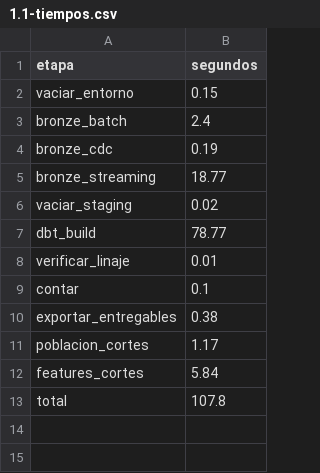
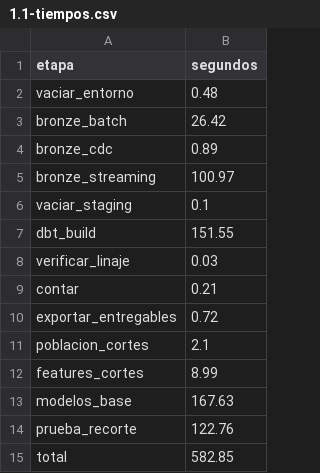
Before and after one commit to ydfarinas-ux/red-metropolitana, a CSV file: entregables/proyecto2/1.1-tiempos.csv, drawn as a sheet.

Commit message:
corrida final de la fase 1 con las cuatro partes: resultados de 1.4, recorte y bitácora

```diff
--- a/entregables/proyecto2/1.1-tiempos.csv
+++ b/entregables/proyecto2/1.1-tiempos.csv
@@ -1,13 +1,15 @@
 etapa,segundos
-vaciar_entorno,0.15
-bronze_batch,2.4
-bronze_cdc,0.19
-bronze_streaming,18.77
-vaciar_staging,0.02
-dbt_build,78.77
-verificar_linaje,0.01
-contar,0.1
-exportar_entregables,0.38
-poblacion_cortes,1.17
-features_cortes,5.84
-total,107.8
+vaciar_entorno,0.48
+bronze_batch,26.42
+bronze_cdc,0.89
+bronze_streaming,100.97
+vaciar_staging,0.1
+dbt_build,151.55
+verificar_linaje,0.03
+contar,0.21
+exportar_entregables,0.72
+poblacion_cortes,2.1
+features_cortes,8.99
+modelos_base,167.63
+prueba_recorte,122.76
+total,582.85
```
Also changed, not shown: entregables/1.1-conteos-por-archivo.csv, 14 other files.
